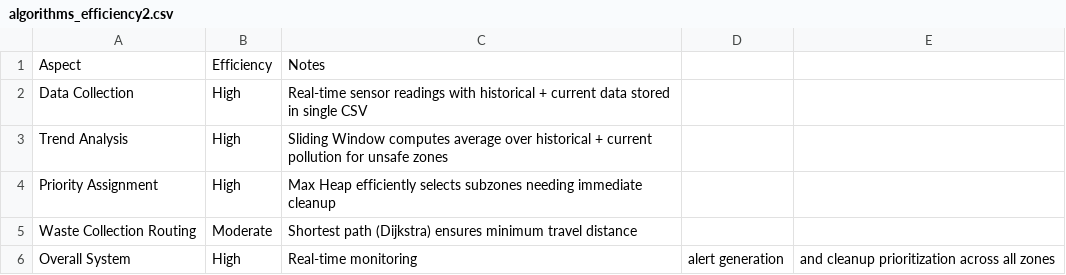
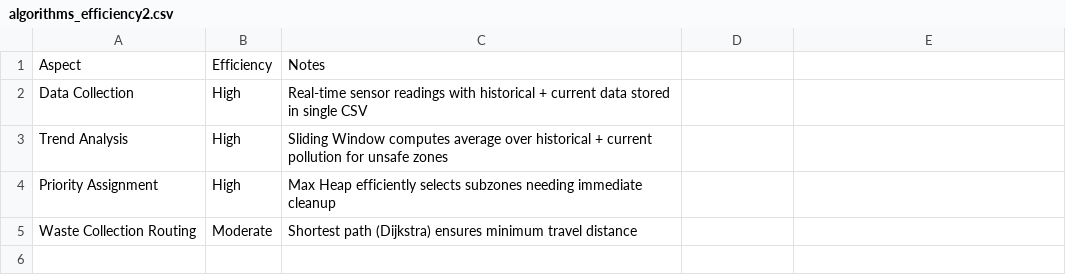
Before and after one commit to Vijayalaxmi-B-U/team9.github.io, a CSV file: Sunil/Pollution Moniter/Land/algorithms_efficiency2.csv, drawn as a sheet; the diff names each change by its address in the sheet, - before the commit and + after, or states it on an @@ line.

Commit message:
Update algorithms_efficiency2.csv

```diff
--- a/Sunil/Pollution Moniter/Land/algorithms_efficiency2.csv
+++ b/Sunil/Pollution Moniter/Land/algorithms_efficiency2.csv
-row 6: Overall System | High | Real-time monitoring | alert generation | and cleanup prioritization across all zones
```
